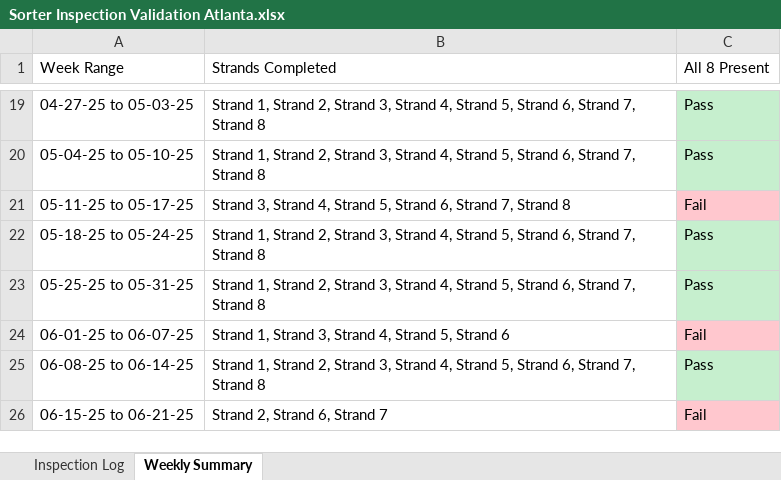
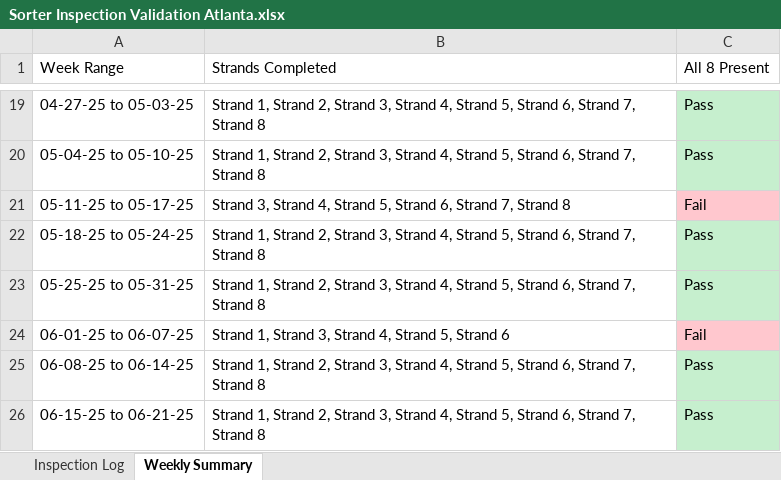
Before and after one commit to Squirrellzy/Sorter-Dashboard, an Excel workbook: data/Sorter Inspection Validation Atlanta.xlsx, sheet Weekly Summary, drawn as a sheet; only a part is shown, gaps mark what is left out; values as stored, in another font and other column widths than the file's, no borders; table styles not drawn; the diff names each change by its address in the sheet, - before the commit and + after, or states it on an @@ line.

```diff
--- a/data/Sorter Inspection Validation Atlanta.xlsx (sheet Weekly Summary)
+++ b/data/Sorter Inspection Validation Atlanta.xlsx (sheet Weekly Summary)
-B26 (Strands Completed): Strand 2, Strand 6, Strand 7
+B26 (Strands Completed): Strand 1, Strand 2, Strand 3, Strand 4, Strand 5, Strand 6, Strand 7, Strand 8
-C26 (All 8 Present): Fail
+C26 (All 8 Present): Pass
-C26 fill: #FFC7CE
+C26 fill: #C6EFCE
```
Also changed, not shown: sheet Inspection Log, data/Sorter Inspection Validation Chicago.xlsx, data/Sorter Inspection Validation Indy.xlsx.
